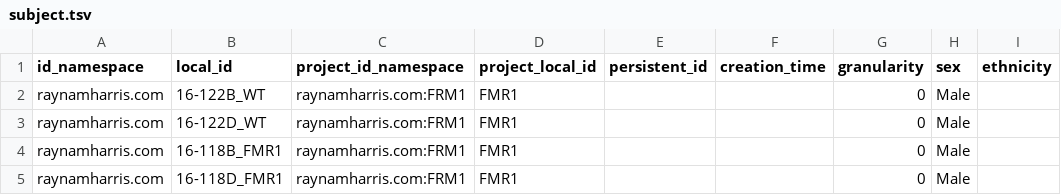
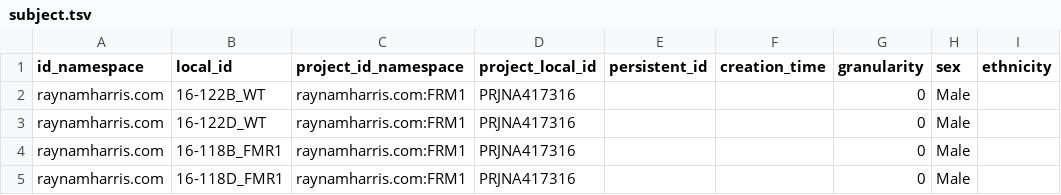
Before and after one commit to raynamharris/FMR1CA1rnaseq, a TSV file: c2m2/rmh_2022_04_08/subject.tsv, drawn as a sheet; only a part is shown; the diff names each change by its address in the sheet, - before the commit and + after, or states it on an @@ line.

```diff
--- a/c2m2/rmh_2022_04_08/subject.tsv
+++ b/c2m2/rmh_2022_04_08/subject.tsv
-D2:D5 (project_local_id): FMR1
+D2:D5 (project_local_id): PRJNA417316
```
Also changed, not shown: c2m2/rmh_2022_04_08/dcc.tsv, c2m2/rmh_2022_04_08/file.tsv, 20 other files.
